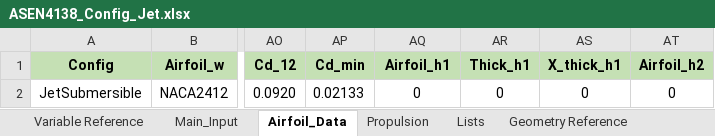
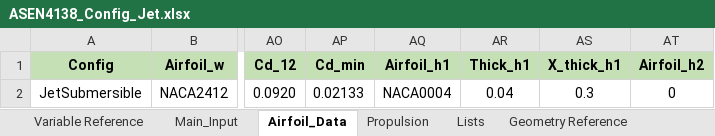
Before and after one commit to DanielGruenCU/ASEN_Aircraft_Design, an Excel workbook: MAIN/Input Excel Sheets/Design Configurations/ASEN4138_Config_Jet.xlsx, sheet Airfoil_Data, drawn as a sheet; only a part is shown, gaps mark what is left out; values as stored, in another font and other column widths than the file's, no borders; the diff names each change by its address in the sheet, - before the commit and + after, or states it on an @@ line.

```diff
--- a/MAIN/Input Excel Sheets/Design Configurations/ASEN4138_Config_Jet.xlsx (sheet Airfoil_Data)
+++ b/MAIN/Input Excel Sheets/Design Configurations/ASEN4138_Config_Jet.xlsx (sheet Airfoil_Data)
-AQ2 (Airfoil_h1): 0
+AQ2 (Airfoil_h1): NACA0004
-AR2 (Thick_h1): 0
+AR2 (Thick_h1): 0.04
-AS2 (X_thick_h1): 0
+AS2 (X_thick_h1): 0.3
```
Also changed, not shown: sheet Variable Reference, sheet Main_Input, sheet Propulsion, charts or pictures, MAIN/Input Excel Sheets/Mission Profiles/Mission_Profile_Jet.xlsx, MAIN/Input Excel Sheets/Point Performance Requirements/Requirements_Input_Jet.xlsx, 1 other file.
